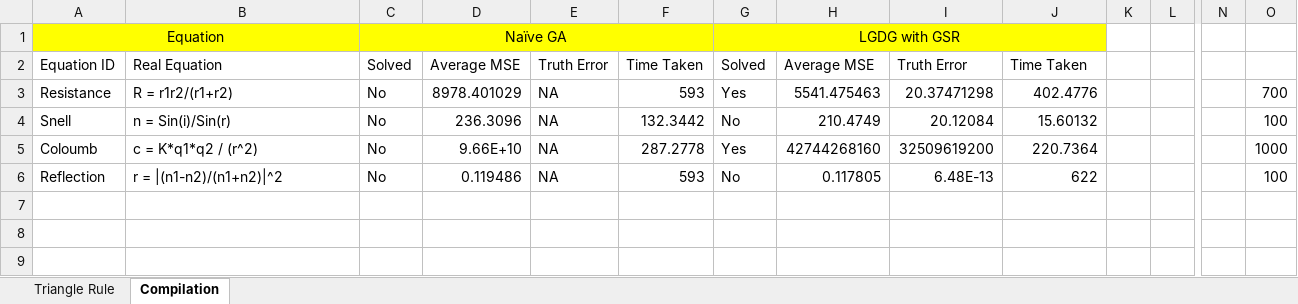
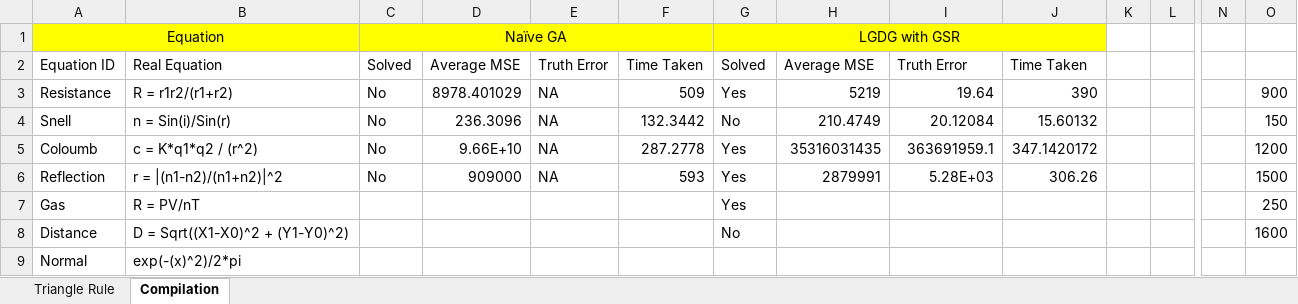
Before and after one commit to DhananjayAshok/LGGA, an Excel workbook: Overall Analysis.xlsx, sheet Compilation, drawn as a sheet; only a part is shown, gaps mark what is left out; values as stored, in another font and other column widths than the file's, no borders; rows hold the shown columns only; the diff names each change by its address in the sheet, - before the commit and + after, or states it on an @@ line.

```diff
--- a/Overall Analysis.xlsx (sheet Compilation)
+++ b/Overall Analysis.xlsx (sheet Compilation)
-F3: 593
+F3: 509
-H3: 5541.475463
+H3: 5219
-I3: 20.37471298
+I3: 19.64
-J3: 402.4776
+J3: 390
-O3: 700
+O3: 900
-O4: 100
+O4: 150
-H5: 42744268160
+H5: 35316031435
-I5: 32509619200
+I5: 363691959.1
-J5: 220.7364
+J5: 347.1420172
-O5: 1000
+O5: 1200
-D6: 0.119486
+D6: 909000
-G6: No
+G6: Yes
-H6: 0.117805
+H6: 2879991
-I6: 6.48E-13
+I6: 5.28E+03
-J6: 622
+J6: 306.26
-O6: 100
+O6: 1500
+row 7: Gas | R = PV/nT |  |  |  |  | Yes |  |  |  |  |  |  | 250
+row 8: Distance | D = Sqrt((X1-X0)^2 + (Y1-Y0)^2) |  |  |  |  | No |  |  |  |  |  |  | 1600
+row 9: Normal | exp(-(x)^2)/2*pi
```
Also changed, not shown: 21 other files.
